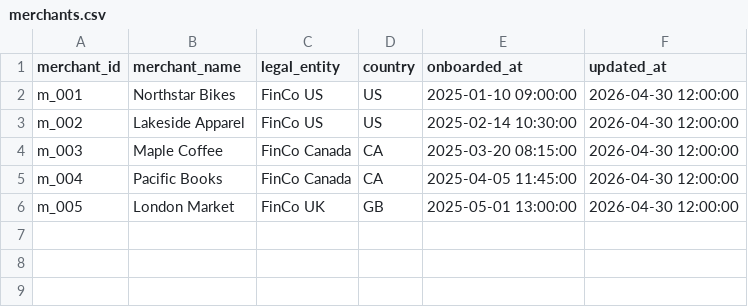
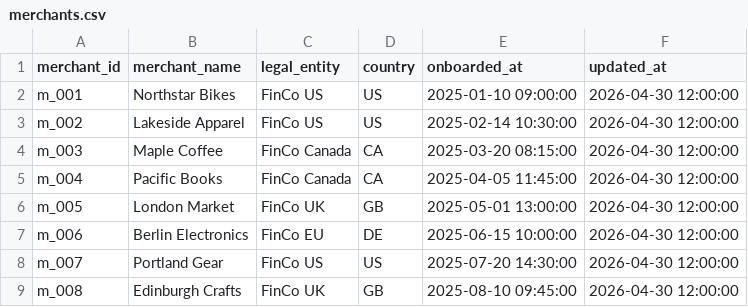
Before and after one commit to abhirampal16/merchant-settlement-reconciliation, a CSV file: seeds/merchants.csv, drawn as a sheet; the diff names each change by its address in the sheet, - before the commit and + after, or states it on an @@ line.

```diff
--- a/seeds/merchants.csv
+++ b/seeds/merchants.csv
+row 7: m_006 | Berlin Electronics | FinCo EU | DE | 2025-06-15 10:00:00 | 2026-04-30 12:00:00
+row 8: m_007 | Portland Gear | FinCo US | US | 2025-07-20 14:30:00 | 2026-04-30 12:00:00
+row 9: m_008 | Edinburgh Crafts | FinCo UK | GB | 2025-08-10 09:45:00 | 2026-04-30 12:00:00
```
Also changed, not shown: seeds/journal_entries.csv, seeds/settlement_events.csv, 15 other files.
